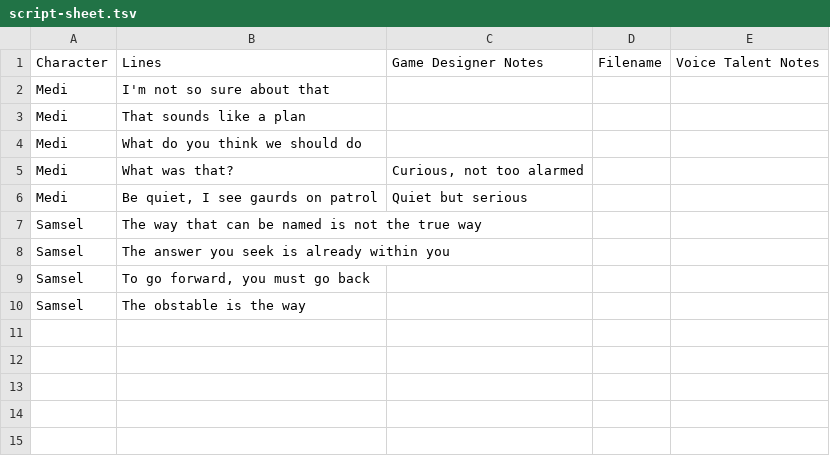
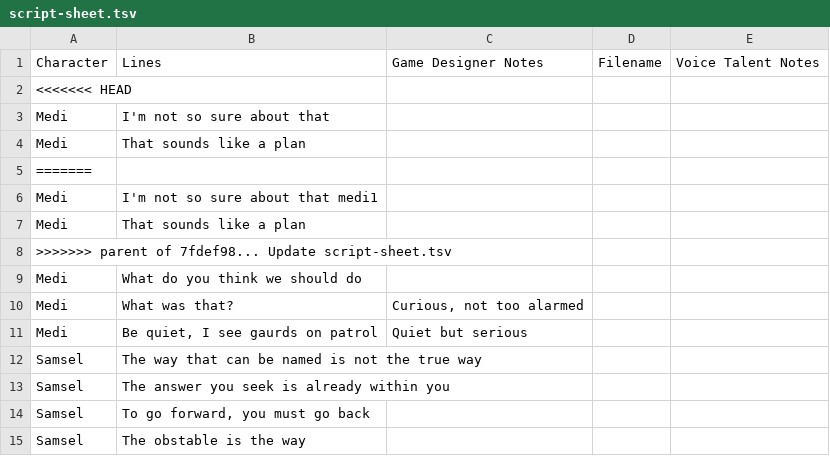
Before and after one commit to zdfelix/Game-220-Exercise-4, a TSV file: script-sheet.tsv, drawn as a sheet.

Commit message:
Fix tsv file

```diff
--- a/script-sheet.tsv
+++ b/script-sheet.tsv
@@ -1,4 +1,9 @@
 Character	Lines	Game Designer Notes	Filename	Voice Talent Notes
+<<<<<<< HEAD
 Medi	I'm not so sure about that			
 Medi	That sounds like a plan			
+=======
+Medi	I'm not so sure about that    medi1      			
+Medi	That sounds like a plan
+>>>>>>> parent of 7fdef98... Update script-sheet.tsv
 Medi	What do you think we should do			
```
